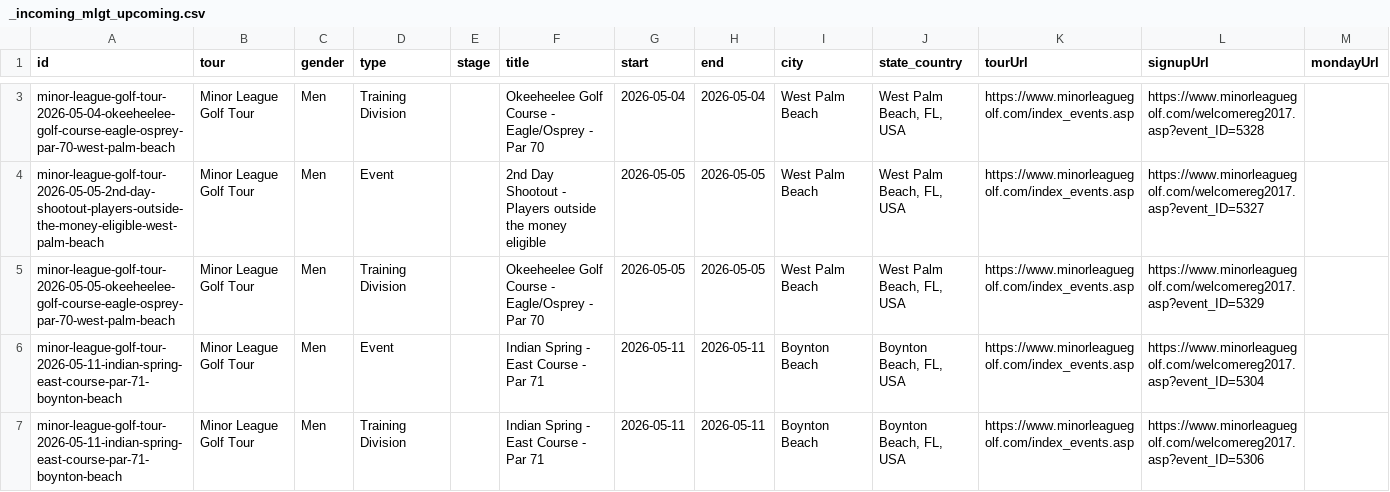
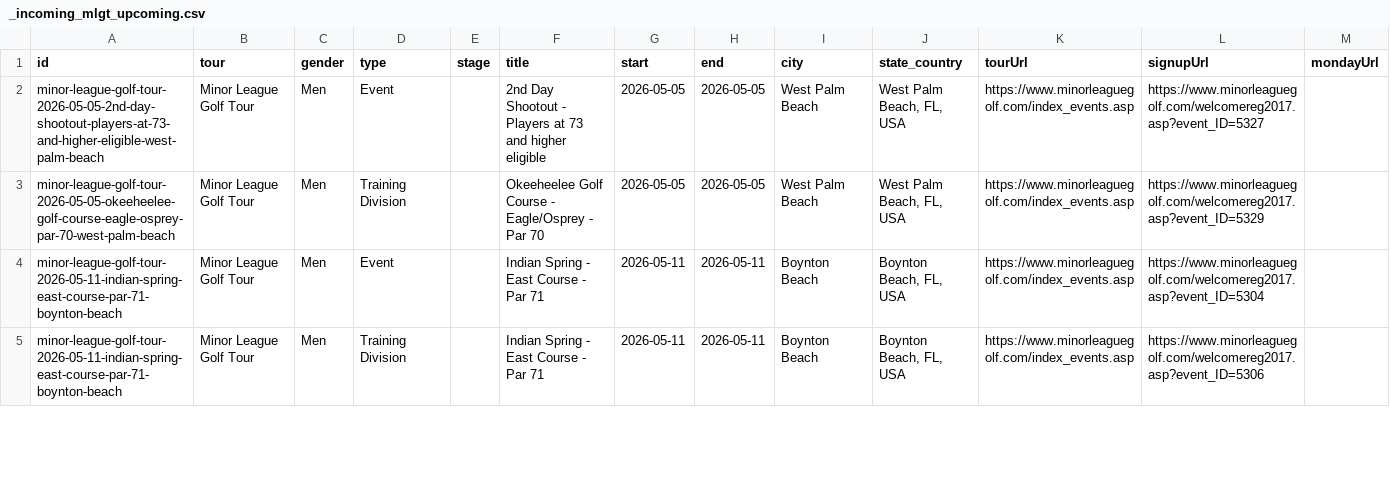
Before and after one commit to pbh007/propath-data, a CSV file: data/_incoming_mlgt_upcoming.csv, drawn as a sheet; only a part is shown, gaps mark what is left out; removed rows and columns are numbered as before the commit, all else as after; rows hold the shown columns only; the diff covers the shown part only; the diff names each change by its address in the sheet, - before the commit and + after, or states it on an @@ line.

```diff
--- a/data/_incoming_mlgt_upcoming.csv
+++ b/data/_incoming_mlgt_upcoming.csv
-row 3: minor-league-golf-tour-2026-05-04-okeeheelee-golf-course-eagle-osprey-par-70-west-palm-beach | Minor League Golf Tour | Men | Training Division |  | Okeeheelee Golf Course - Eagle/Osprey - Par 70 | 2026-05-04 | 2026-05-04 | West Palm Beach | West Palm Beach, FL, USA | https://www.minorleaguegolf.com/index_events.asp | https://www.minorleaguegolf.com/welcomereg2017.asp?event_ID=5328
-A2 (id): minor-league-golf-tour-2026-05-05-2nd-day-shootout-players-outside-the-money-eligible-west-palm-beach
+A2 (id): minor-league-golf-tour-2026-05-05-2nd-day-shootout-players-at-73-and-higher-eligible-west-palm-beach
-F2 (title): …- Players outside the money eligible
+F2 (title): …- Players at 73 and higher eligible
```
Also changed, not shown: 1 removed row and 8 edited cells elsewhere in this file, data/ProPath-MiniTour2026-MasterEvents.csv, data/_incoming_gpro.csv.
